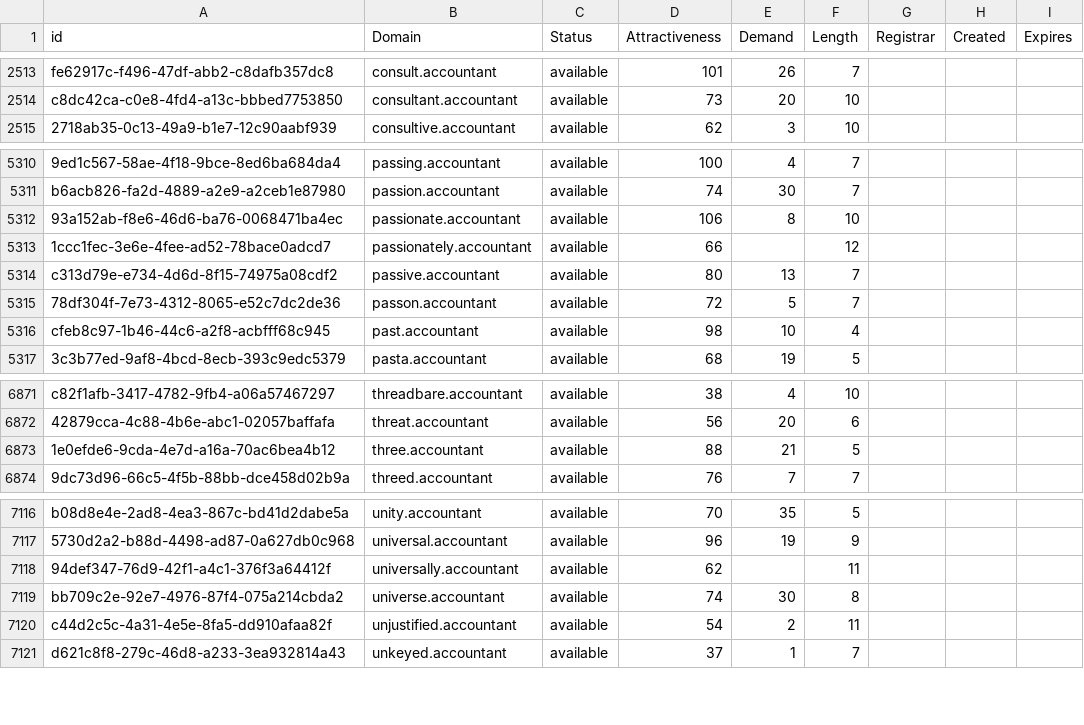
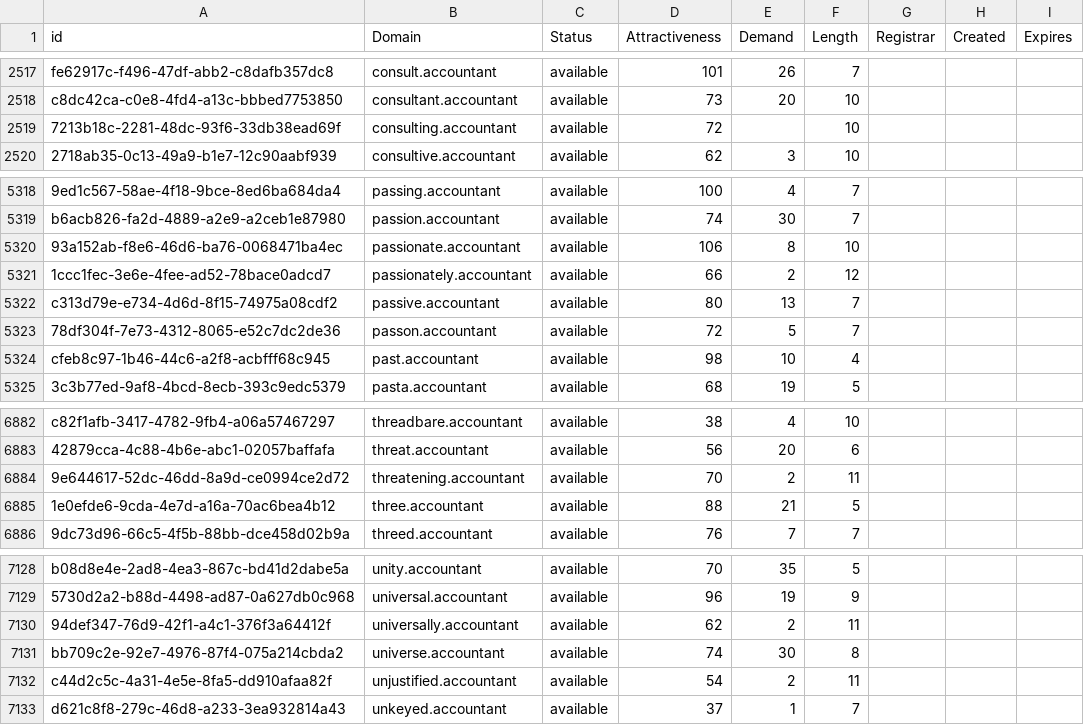
Before and after one commit to UniqueDomains/accountant-oneword-domains, a CSV file: accountant.csv, drawn as a sheet; only a part is shown, gaps mark what is left out; the diff covers the shown part only.

```diff
--- a/accountant.csv
+++ b/accountant.csv
@@ -2514,2 +2518,3 @@ fe62917c-f496-47df-abb2-c8dafb357dc8,consult.accountant,available,101,26,7,,,
 c8dc42ca-c0e8-4fd4-a13c-bbbed7753850,consultant.accountant,available,73,20,10,,,
+7213b18c-2281-48dc-93f6-33db38ead69f,consulting.accountant,available,72,,10,,,
 2718ab35-0c13-49a9-b1e7-12c90aabf939,consultive.accountant,available,62,3,10,,,
@@ -5312,3 +5320,3 @@ b6acb826-fa2d-4889-a2e9-a2ceb1e87980,passion.accountant,available,74,30,7,,,
 93a152ab-f8e6-46d6-ba76-0068471ba4ec,passionate.accountant,available,106,8,10,,,
-1ccc1fec-3e6e-4fee-ad52-78bace0adcd7,passionately.accountant,available,66,,12,,,
+1ccc1fec-3e6e-4fee-ad52-78bace0adcd7,passionately.accountant,available,66,2,12,,,
 c313d79e-e734-4d6d-8f15-74975a08cdf2,passive.accountant,available,80,13,7,,,
@@ -6872,2 +6883,3 @@ c82f1afb-3417-4782-9fb4-a06a57467297,threadbare.accountant,available,38,4,10,,,
 42879cca-4c88-4b6e-abc1-02057baffafa,threat.accountant,available,56,20,6,,,
+9e644617-52dc-46dd-8a9d-ce0994ce2d72,threatening.accountant,available,70,2,11,,,
 1e0efde6-9cda-4e7d-a16a-70ac6bea4b12,three.accountant,available,88,21,5,,,
@@ -7117,3 +7129,3 @@ b08d8e4e-2ad8-4ea3-867c-bd41d2dabe5a,unity.accountant,available,70,35,5,,,
 5730d2a2-b88d-4498-ad87-0a627db0c968,universal.accountant,available,96,19,9,,,
-94def347-76d9-42f1-a4c1-376f3a64412f,universally.accountant,available,62,,11,,,
+94def347-76d9-42f1-a4c1-376f3a64412f,universally.accountant,available,62,2,11,,,
 bb709c2e-92e7-4976-87f4-075a214cbda2,universe.accountant,available,74,30,8,,,
```
Also changed, not shown: 10 added rows elsewhere in this file, 2 other files.
